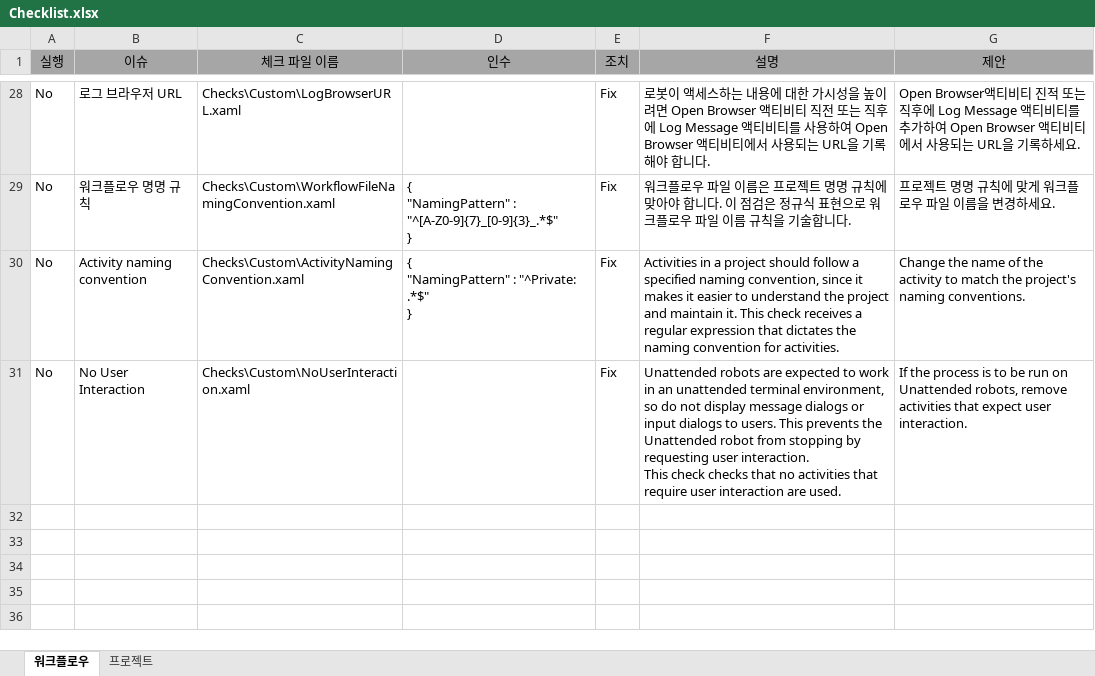
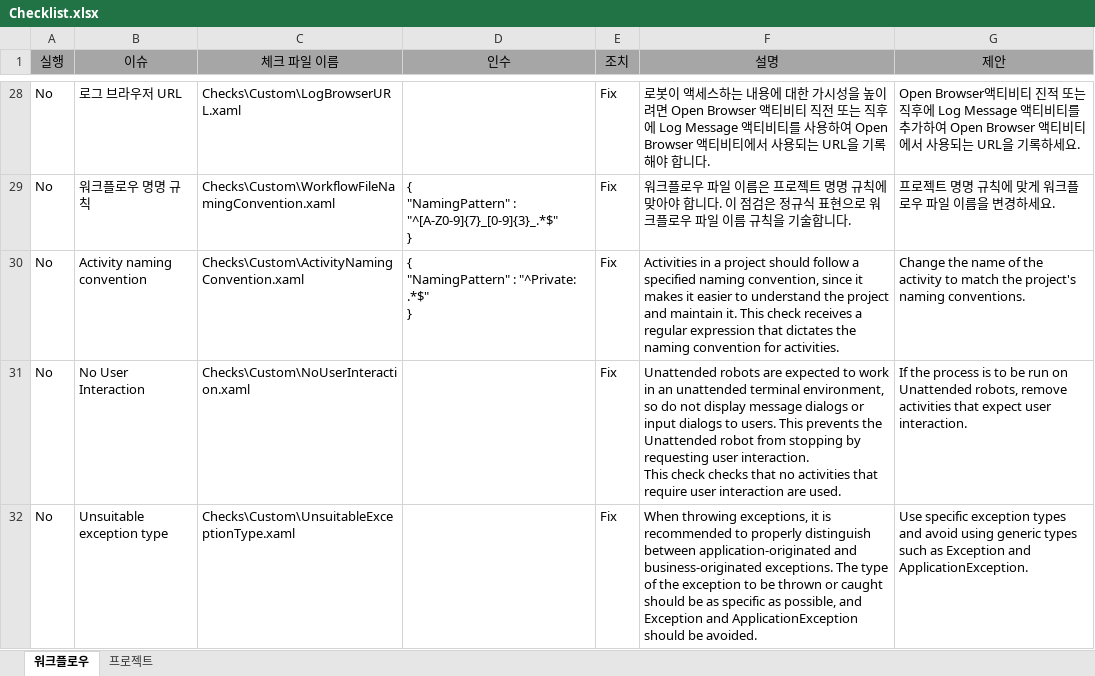
Before and after one commit to UiPath/Workflow-Inspector, an Excel workbook: Config/KO/Checklist.xlsx, sheet 워크플로우, drawn as a sheet; only a part is shown, gaps mark what is left out; values as stored, in another font and other column widths than the file's, no borders; the diff names each change by its address in the sheet, - before the commit and + after, or states it on an @@ line.

Commit message:
Add Unsuitable Exception Type check

```diff
--- a/Config/KO/Checklist.xlsx (sheet 워크플로우)
+++ b/Config/KO/Checklist.xlsx (sheet 워크플로우)
+row 32: No | Unsuitable exception type | Checks\Custom\UnsuitableExceptionType.xaml |  | Fix | When throwing exceptions, it is recommended to properly distinguish between application-originated and business-originated exceptions. The type of the exception to be thrown or caught should be as specific as possible, and Exception and ApplicationException should be avoided. | Use specific exception types and avoid using generic types such as Exception and ApplicationException.
```
Also changed, not shown: Config/EN/Checklist.xlsx, Config/JA/Checklist.xlsx, 1 other file.
